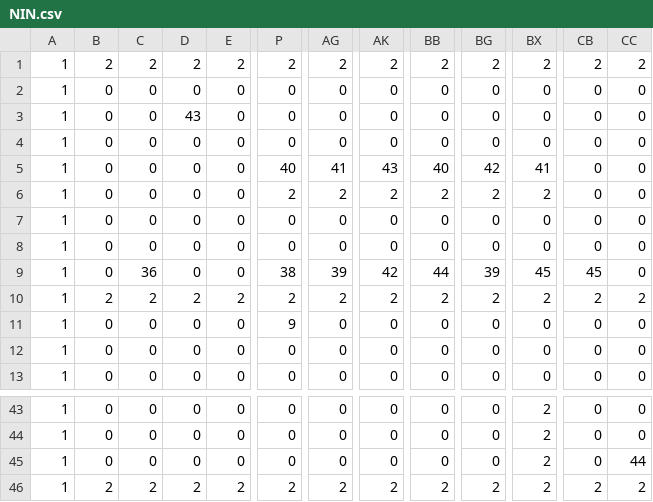
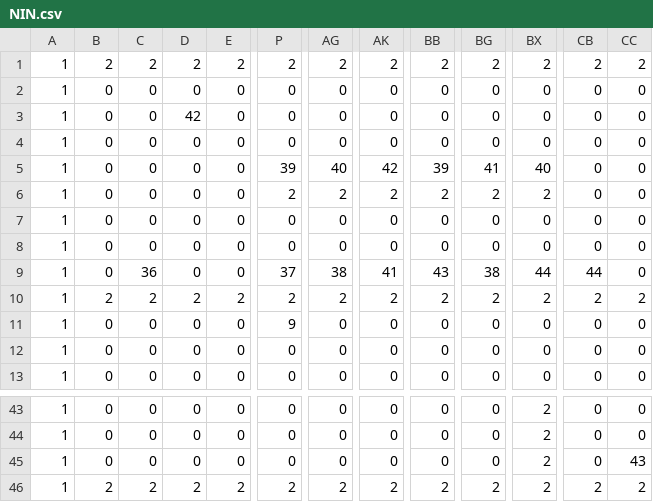
Before and after one commit to Morinphen/2019yearGame, a CSV file: Project1/Project1/NIN.csv, drawn as a sheet; only a part is shown, gaps mark what is left out; the diff names each change by its address in the sheet, - before the commit and + after, or states it on an @@ line.

Commit message:
凡ミス

```diff
--- a/Project1/Project1/NIN.csv
+++ b/Project1/Project1/NIN.csv
-D3: 43
+D3: 42
-P5: 40
+P5: 39
-AG5: 41
+AG5: 40
-AK5: 43
+AK5: 42
-BB5: 40
+BB5: 39
-BG5: 42
+BG5: 41
-BX5: 41
+BX5: 40
-P9: 38
+P9: 37
-AG9: 39
+AG9: 38
-AK9: 42
+AK9: 41
-BB9: 44
+BB9: 43
-BG9: 39
+BG9: 38
-BX9: 45
+BX9: 44
-CB9: 45
+CB9: 44
-CC45: 44
+CC45: 43
```
